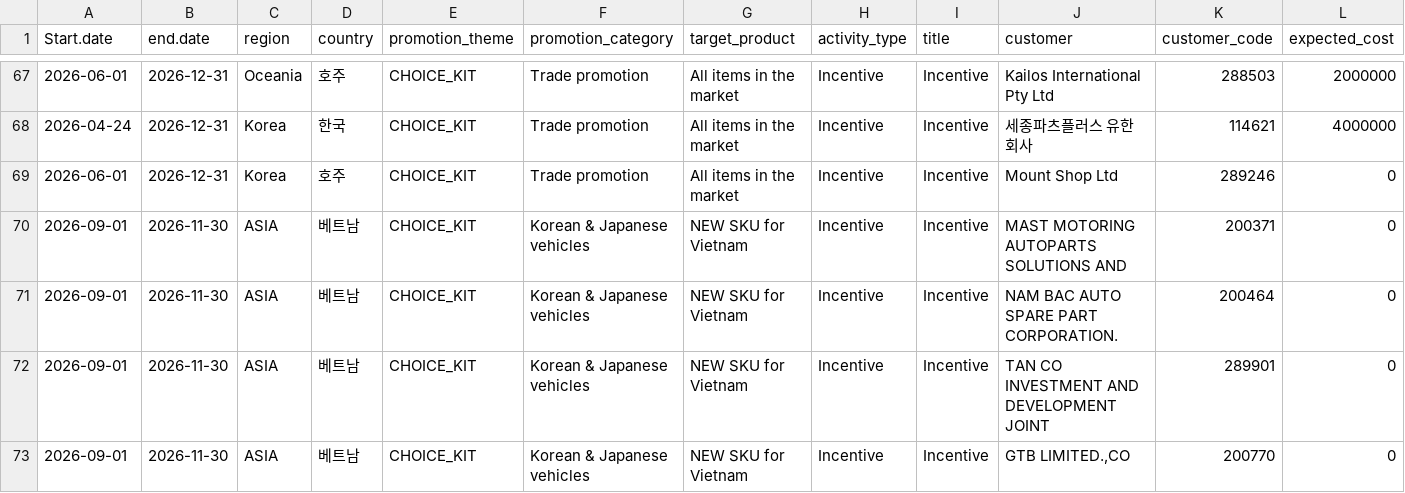
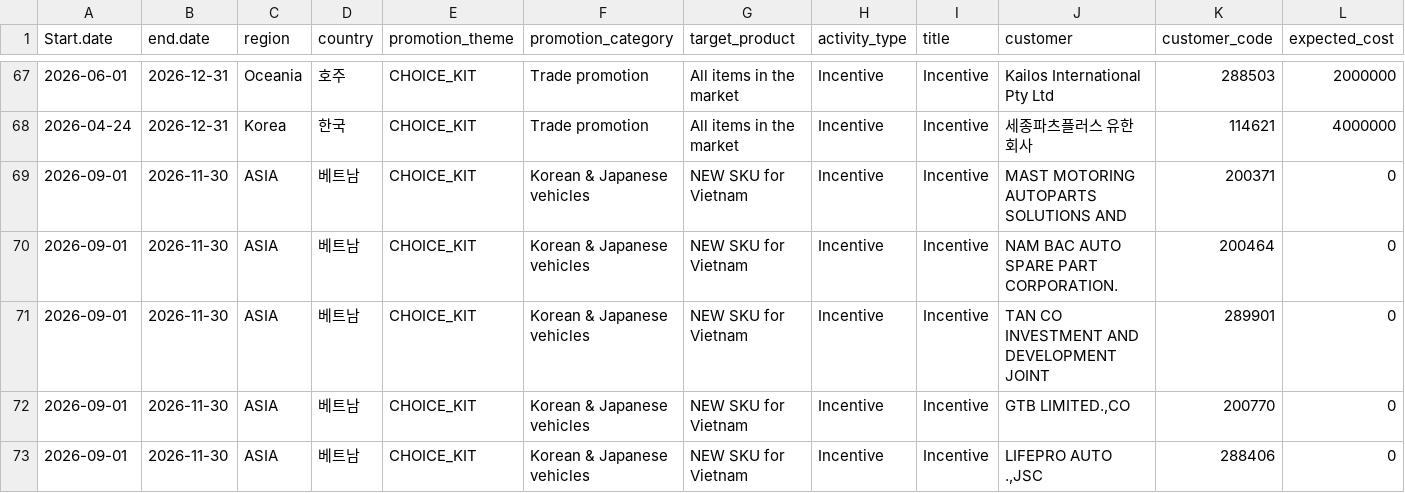
Before and after one commit to masterteamply-stack/choicekit-dashboard, a CSV file: marketing.csv, drawn as a sheet; only a part is shown, gaps mark what is left out; the shorter side is filled out with more unchanged rows; rows hold the shown columns only; the diff names each change by its address in the sheet, - before the commit and + after, or states it on an @@ line.

Commit message:
data: exclude Oceania MOUNT SHOP from the ChoiceKit report. Mount Shop Ltd removed from orders.csv (70 rows, $13,119), marketing.csv (1 row), and dropped from Trade promotion target_customers in campaign_target_skus.json. OCEANIA now reflects only Kailos International ($26,200). Same treatment as the earlier Myanmar exclusion — a customer that is not part of the ChoiceKit scope is removed from data + config so it neither shows nor gets re-attributed on future imports.

```diff
--- a/marketing.csv
+++ b/marketing.csv
-row 69: 2026-06-01 | 2026-12-31 | Korea | 호주 | CHOICE_KIT | Trade promotion | All items in the market | Incentive | Incentive | Mount Shop Ltd | 289246 | 0
```
Also changed, not shown: 2 other files.
